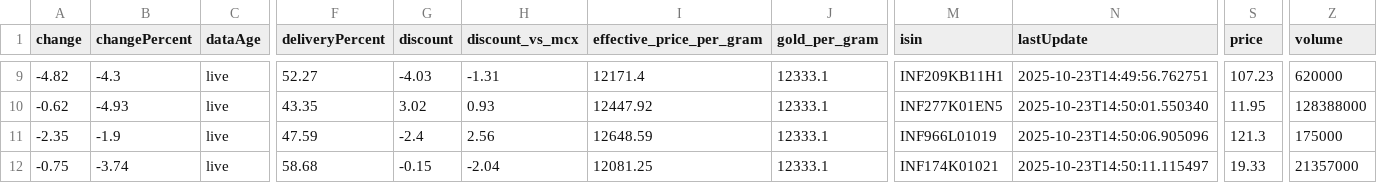
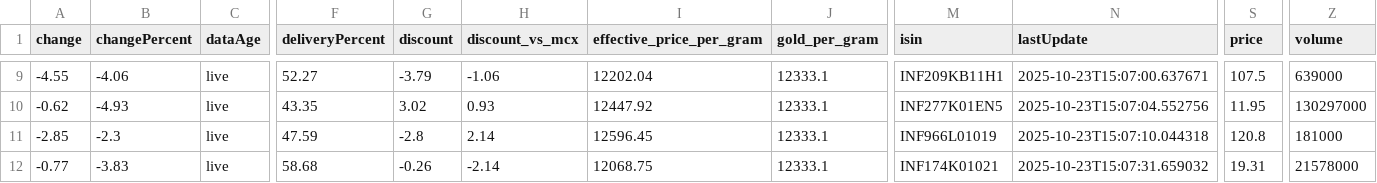
Before and after one commit to abhishekkumar9807/etf-tracker, a CSV file: data/etf_cache.csv, drawn as a sheet; only a part is shown, gaps mark what is left out; the diff covers the shown part only; the diff names each change by its address in the sheet, - before the commit and + after, or states it on an @@ line.

```diff
--- a/data/etf_cache.csv
+++ b/data/etf_cache.csv
-A9 (change): -4.82
+A9 (change): -4.55
-B9 (changePercent): -4.3
+B9 (changePercent): -4.06
-G9 (discount): -4.03
+G9 (discount): -3.79
-H9 (discount_vs_mcx): -1.31
+H9 (discount_vs_mcx): -1.06
-I9 (effective_price_per_gram): 12171.4
+I9 (effective_price_per_gram): 12202.04
-N9 (lastUpdate): 2025-10-23T14:49:56.762751
+N9 (lastUpdate): 2025-10-23T15:07:00.637671
-S9 (price): 107.23
+S9 (price): 107.5
-Z9 (volume): 620000
+Z9 (volume): 639000
-N10 (lastUpdate): 2025-10-23T14:50:01.550340
+N10 (lastUpdate): 2025-10-23T15:07:04.552756
-Z10 (volume): 128388000
+Z10 (volume): 130297000
-A11 (change): -2.35
+A11 (change): -2.85
-B11 (changePercent): -1.9
+B11 (changePercent): -2.3
-G11 (discount): -2.4
+G11 (discount): -2.8
-H11 (discount_vs_mcx): 2.56
+H11 (discount_vs_mcx): 2.14
-I11 (effective_price_per_gram): 12648.59
+I11 (effective_price_per_gram): 12596.45
-N11 (lastUpdate): 2025-10-23T14:50:06.905096
+N11 (lastUpdate): 2025-10-23T15:07:10.044318
-S11 (price): 121.3
+S11 (price): 120.8
-Z11 (volume): 175000
+Z11 (volume): 181000
-A12 (change): -0.75
+A12 (change): -0.77
-B12 (changePercent): -3.74
+B12 (changePercent): -3.83
-G12 (discount): -0.15
+G12 (discount): -0.26
-H12 (discount_vs_mcx): -2.04
+H12 (discount_vs_mcx): -2.14
-I12 (effective_price_per_gram): 12081.25
+I12 (effective_price_per_gram): 12068.75
-N12 (lastUpdate): 2025-10-23T14:50:11.115497
+N12 (lastUpdate): 2025-10-23T15:07:31.659032
-S12 (price): 19.33
+S12 (price): 19.31
-Z12 (volume): 21357000
+Z12 (volume): 21578000
```
Also changed, not shown: 128 edited cells elsewhere in this file, 2 other files.
